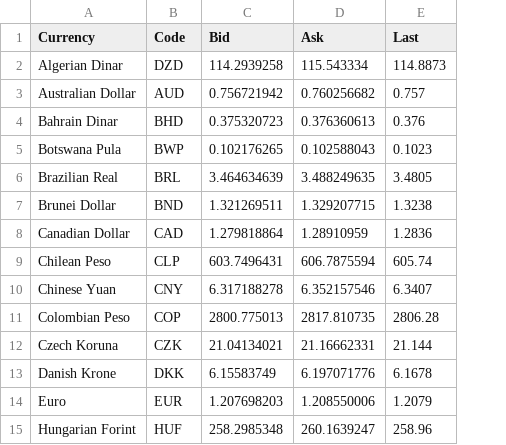
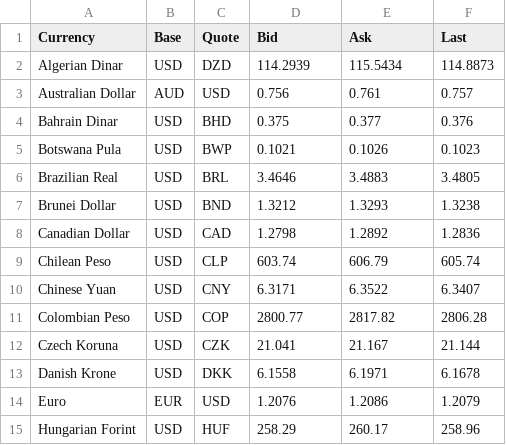
Before and after one commit to timdewhirst/back-to-cpp, a CSV file: fx_converter/datasets/exchange_rates.csv, drawn as a sheet; only a part is shown; addresses are those after the commit; the diff covers the shown part only; the diff names each change by its address in the sheet, - before the commit and + after, or states it on an @@ line.

Commit message:
Added wich ccy is base and which is quote

```diff
--- a/fx_converter/datasets/exchange_rates.csv
+++ b/fx_converter/datasets/exchange_rates.csv
+column B (Base), rows 2-15: USD | AUD | USD | USD | USD | USD | USD | USD | USD | USD | USD | USD | EUR | USD
-C1: Code
+C1: Quote
-D2 (Bid): 114.2939258
+D2 (Bid): 114.2939
-E2 (Ask): 115.543334
+E2 (Ask): 115.5434
-C3 (Quote): AUD
+C3 (Quote): USD
-D3 (Bid): 0.756721942
+D3 (Bid): 0.756
-E3 (Ask): 0.760256682
+E3 (Ask): 0.761
-D4 (Bid): 0.375320723
+D4 (Bid): 0.375
-E4 (Ask): 0.376360613
+E4 (Ask): 0.377
-D5 (Bid): 0.102176265
+D5 (Bid): 0.1021
-E5 (Ask): 0.102588043
+E5 (Ask): 0.1026
-D6 (Bid): 3.464634639
+D6 (Bid): 3.4646
-E6 (Ask): 3.488249635
+E6 (Ask): 3.4883
-D7 (Bid): 1.321269511
+D7 (Bid): 1.3212
-E7 (Ask): 1.329207715
+E7 (Ask): 1.3293
-D8 (Bid): 1.279818864
+D8 (Bid): 1.2798
-E8 (Ask): 1.28910959
+E8 (Ask): 1.2892
-D9 (Bid): 603.7496431
+D9 (Bid): 603.74
-E9 (Ask): 606.7875594
+E9 (Ask): 606.79
-D10 (Bid): 6.317188278
+D10 (Bid): 6.3171
-E10 (Ask): 6.352157546
+E10 (Ask): 6.3522
-D11 (Bid): 2800.775013
+D11 (Bid): 2800.77
-E11 (Ask): 2817.810735
+E11 (Ask): 2817.82
-D12 (Bid): 21.04134021
+D12 (Bid): 21.041
-E12 (Ask): 21.16662331
+E12 (Ask): 21.167
-D13 (Bid): 6.15583749
+D13 (Bid): 6.1558
-E13 (Ask): 6.197071776
+E13 (Ask): 6.1971
-C14 (Quote): EUR
+C14 (Quote): USD
-D14 (Bid): 1.207698203
+D14 (Bid): 1.2076
-E14 (Ask): 1.208550006
+E14 (Ask): 1.2086
-D15 (Bid): 258.2985348
+D15 (Bid): 258.29
-E15 (Ask): 260.1639247
+E15 (Ask): 260.17
```
Also changed, not shown: 1 removed row and 70 edited cells elsewhere in this file.
